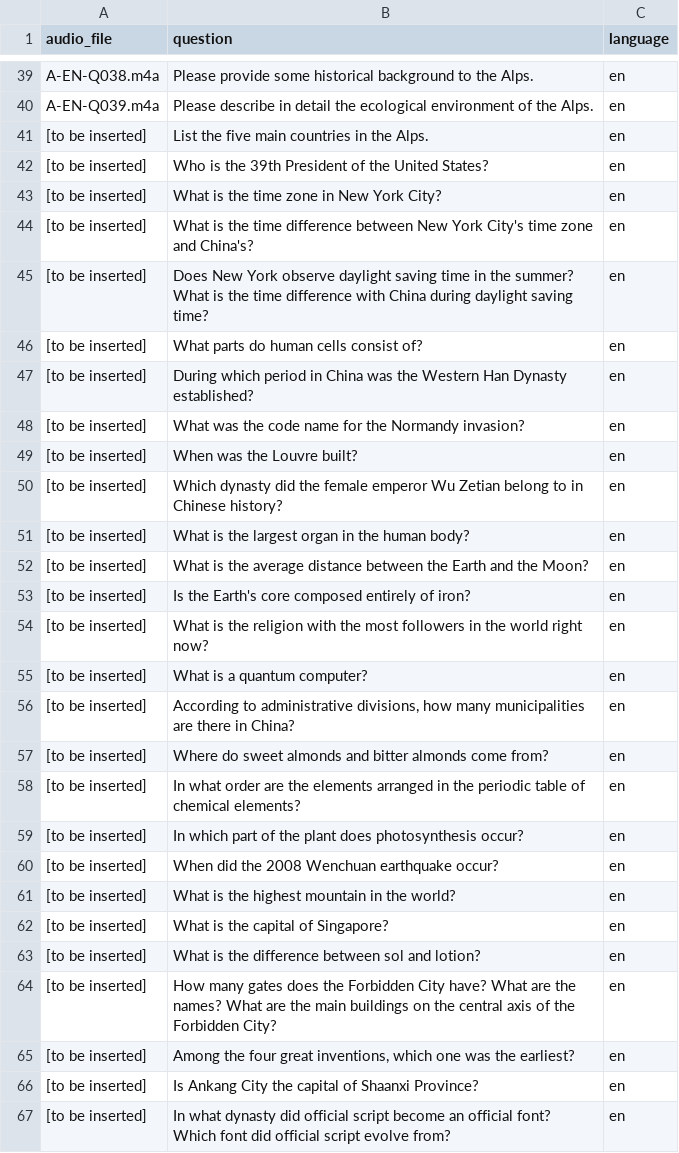
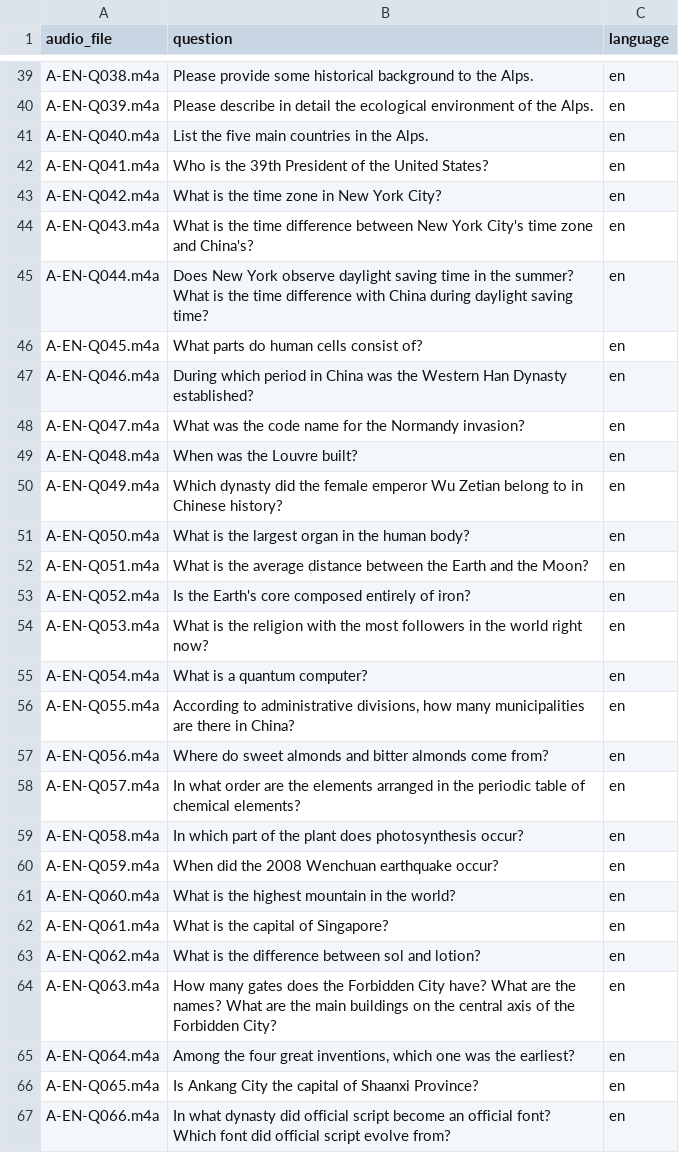
Before and after one commit to dorcagombar/BME-Comparative-Analysis-of-Intelligent-Assistants, a CSV file: data/Question_en.csv, drawn as a sheet; only a part is shown, gaps mark what is left out; the diff covers the shown part only.

Commit message:
Update Question_en.csv

```diff
--- a/data/Question_en.csv
+++ b/data/Question_en.csv
@@ -40,28 +40,28 @@ A-EN-Q038.m4a,Please provide some historical background to the Alps.,en
 A-EN-Q039.m4a,Please describe in detail the ecological environment of the Alps.,en
-[to be inserted],List the five main countries in the Alps.,en
-[to be inserted],Who is the 39th President of the United States?,en
-[to be inserted],What is the time zone in New York City?,en
-[to be inserted],What is the time difference between New York City's time zone and China's?,en
-[to be inserted],Does New York observe daylight saving time in the summer? What is the time difference with China during daylight saving time?,en
-[to be inserted],What parts do human cells consist of?,en
-[to be inserted],During which period in China was the Western Han Dynasty established?,en
-[to be inserted],What was the code name for the Normandy invasion?,en
-[to be inserted],When was the Louvre built?,en
-[to be inserted],Which dynasty did the female emperor Wu Zetian belong to in Chinese history?,en
-[to be inserted],What is the largest organ in the human body?,en
-[to be inserted],What is the average distance between the Earth and the Moon?,en
-[to be inserted],Is the Earth's core composed entirely of iron?,en
-[to be inserted],What is the religion with the most followers in the world right now?,en
-[to be inserted],What is a quantum computer?,en
-[to be inserted],"According to administrative divisions, how many municipalities are there in China?",en
-[to be inserted],Where do sweet almonds and bitter almonds come from?,en
-[to be inserted],In what order are the elements arranged in the periodic table of chemical elements?,en
-[to be inserted],In which part of the plant does photosynthesis occur?,en
-[to be inserted],When did the 2008 Wenchuan earthquake occur?,en
-[to be inserted],What is the highest mountain in the world?,en
-[to be inserted],What is the capital of Singapore?,en
-[to be inserted],What is the difference between sol and lotion?,en
-[to be inserted],How many gates does the Forbidden City have? What are the names? What are the main buildings on the central axis of the Forbidden City?,en
-[to be inserted],"Among the four great inventions, which one was the earliest?",en
-[to be inserted],Is Ankang City the capital of Shaanxi Province?,en
-[to be inserted],In what dynasty did official script become an official font? Which font did official script evolve from?,en
+A-EN-Q040.m4a,List the five main countries in the Alps.,en
+A-EN-Q041.m4a,Who is the 39th President of the United States?,en
+A-EN-Q042.m4a,What is the time zone in New York City?,en
+A-EN-Q043.m4a,What is the time difference between New York City's time zone and China's?,en
+A-EN-Q044.m4a,Does New York observe daylight saving time in the summer? What is the time difference with China during daylight saving time?,en
+A-EN-Q045.m4a,What parts do human cells consist of?,en
+A-EN-Q046.m4a,During which period in China was the Western Han Dynasty established?,en
+A-EN-Q047.m4a,What was the code name for the Normandy invasion?,en
+A-EN-Q048.m4a,When was the Louvre built?,en
+A-EN-Q049.m4a,Which dynasty did the female emperor Wu Zetian belong to in Chinese history?,en
+A-EN-Q050.m4a,What is the largest organ in the human body?,en
+A-EN-Q051.m4a,What is the average distance between the Earth and the Moon?,en
+A-EN-Q052.m4a,Is the Earth's core composed entirely of iron?,en
+A-EN-Q053.m4a,What is the religion with the most followers in the world right now?,en
+A-EN-Q054.m4a,What is a quantum computer?,en
+A-EN-Q055.m4a,"According to administrative divisions, how many municipalities are there in China?",en
+A-EN-Q056.m4a,Where do sweet almonds and bitter almonds come from?,en
+A-EN-Q057.m4a,In what order are the elements arranged in the periodic table of chemical elements?,en
+A-EN-Q058.m4a,In which part of the plant does photosynthesis occur?,en
+A-EN-Q059.m4a,When did the 2008 Wenchuan earthquake occur?,en
+A-EN-Q060.m4a,What is the highest mountain in the world?,en
+A-EN-Q061.m4a,What is the capital of Singapore?,en
+A-EN-Q062.m4a,What is the difference between sol and lotion?,en
+A-EN-Q063.m4a,How many gates does the Forbidden City have? What are the names? What are the main buildings on the central axis of the Forbidden City?,en
+A-EN-Q064.m4a,"Among the four great inventions, which one was the earliest?",en
+A-EN-Q065.m4a,Is Ankang City the capital of Shaanxi Province?,en
+A-EN-Q066.m4a,In what dynasty did official script become an official font? Which font did official script evolve from?,en
```
Also changed, not shown: 103 edited cells elsewhere in this file.
